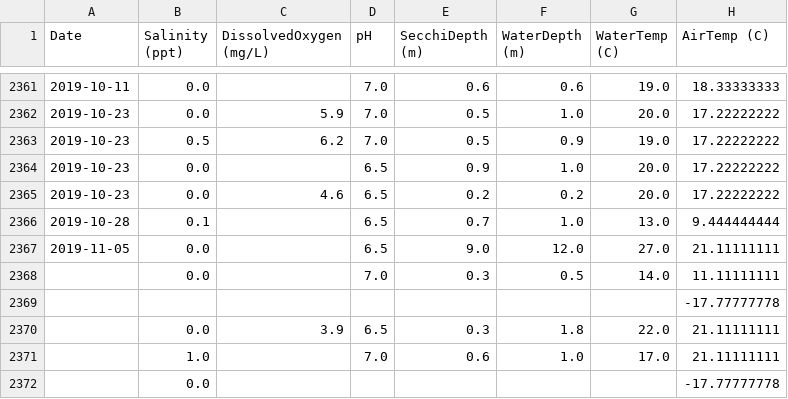
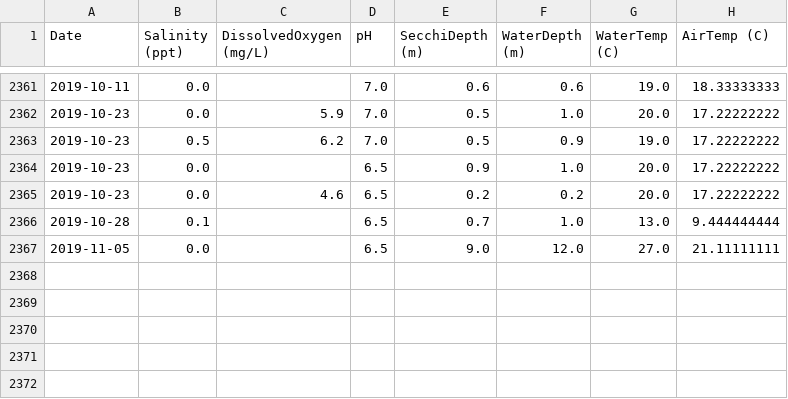
Before and after one commit to ayoubbezai/junction-agents, a CSV file: data/waterquality.csv, drawn as a sheet; only a part is shown, gaps mark what is left out; the diff names each change by its address in the sheet, - before the commit and + after, or states it on an @@ line.

```diff
--- a/data/waterquality.csv
+++ b/data/waterquality.csv
-row 2368:  | 0.0 |  | 7.0 | 0.3 | 0.5 | 14.0 | 11.11111111
-row 2369:  |  |  |  |  |  |  | -17.77777778
-row 2370:  | 0.0 | 3.9 | 6.5 | 0.3 | 1.8 | 22.0 | 21.11111111
-row 2371:  | 1.0 |  | 7.0 | 0.6 | 1.0 | 17.0 | 21.11111111
-row 2372:  | 0.0 |  |  |  |  |  | -17.77777778
```
Also changed, not shown: 9 other files.
